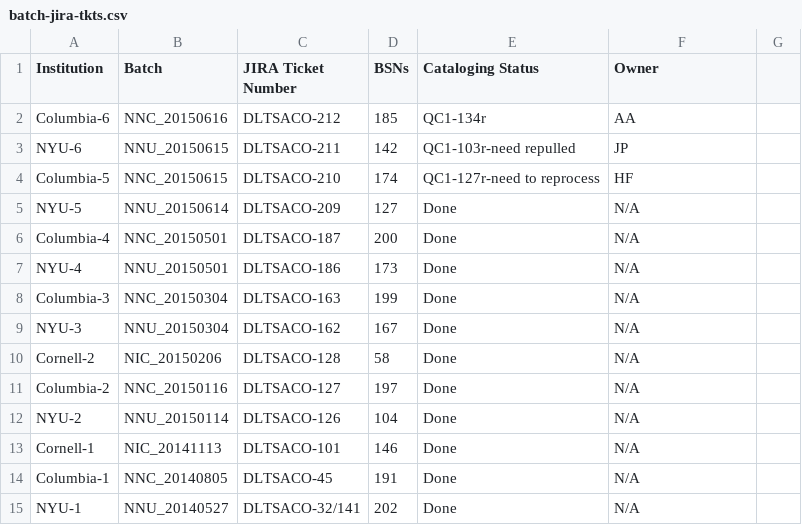
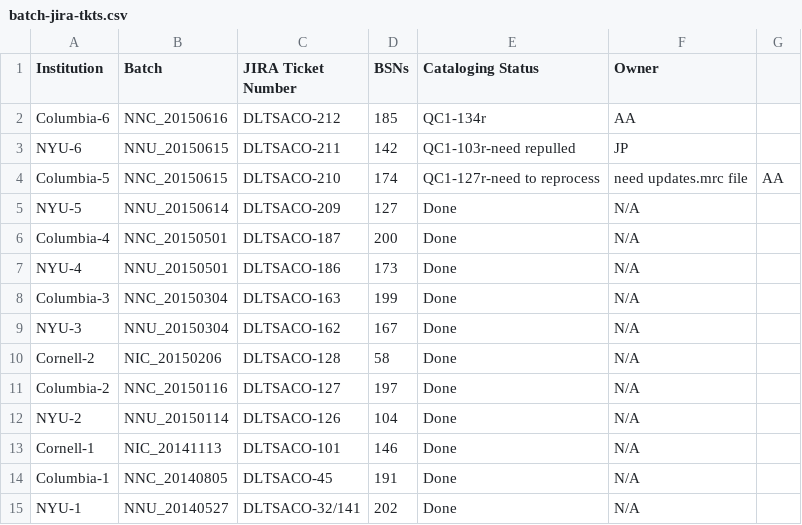
Before and after one commit to NYULibraries/aco-karms, a CSV file: work/batch-jira-tkts.csv, drawn as a sheet.

Commit message:
Update batch-jira-tkts.csv

```diff
--- a/work/batch-jira-tkts.csv
+++ b/work/batch-jira-tkts.csv
@@ -3,3 +3,3 @@ Columbia-6,NNC_20150616,DLTSACO-212,185,QC1-134r,AA
 NYU-6,NNU_20150615,DLTSACO-211,142,QC1-103r-need repulled,JP
-Columbia-5,NNC_20150615,DLTSACO-210,174,QC1-127r-need to reprocess,HF
+Columbia-5,NNC_20150615,DLTSACO-210,174,QC1-127r-need to reprocess, need updates.mrc file,AA
 NYU-5,NNU_20150614,DLTSACO-209,127,Done,N/A
```
